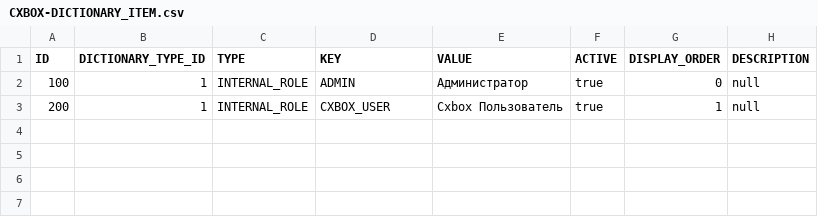
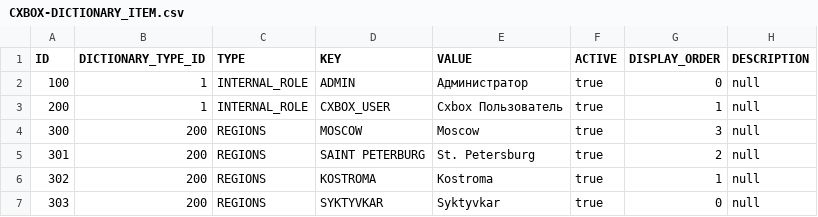
Before and after one commit to CX-Box/cxbox-demo, a CSV file: src/main/resources/db/data/CXBOX-DICTIONARY_ITEM.csv, drawn as a sheet.

Commit message:
testing sorting with the LOV dictionary

```diff
--- a/src/main/resources/db/data/CXBOX-DICTIONARY_ITEM.csv
+++ b/src/main/resources/db/data/CXBOX-DICTIONARY_ITEM.csv
@@ -3 +3,5 @@
 "200";1;"INTERNAL_ROLE";"CXBOX_USER";"Cxbox Пользователь";true;1;null
+"300";200;"REGIONS";"MOSCOW";"Moscow";true;3;null
+"301";200;"REGIONS";"SAINT PETERBURG";"St. Petersburg";true;2;null
+"302";200;"REGIONS";"KOSTROMA";"Kostroma";true;1;null
+"303";200;"REGIONS";"SYKTYVKAR";"Syktyvkar";true;0;null
```
Also changed, not shown: 9 other files.
